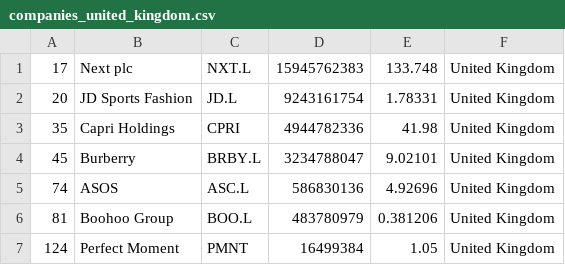
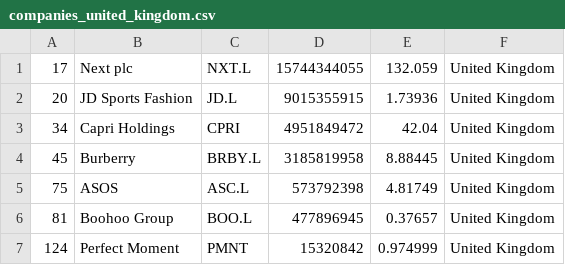
Before and after one commit to Abrahanq/merida-june-6-2024, a CSV file: companies_united_kingdom.csv, drawn as a sheet.

```diff
--- a/companies_united_kingdom.csv
+++ b/companies_united_kingdom.csv
@@ -1,7 +1,7 @@
-"17","Next plc","NXT.L","15945762383","133.748","United Kingdom"
-"20","JD Sports Fashion","JD.L","9243161754","1.78331","United Kingdom"
-"35","Capri Holdings","CPRI","4944782336","41.98","United Kingdom"
-"45","Burberry","BRBY.L","3234788047","9.02101","United Kingdom"
-"74","ASOS","ASC.L","586830136","4.92696","United Kingdom"
-"81","Boohoo Group","BOO.L","483780979","0.381206","United Kingdom"
-"124","Perfect Moment","PMNT","16499384","1.05","United Kingdom"
+"17","Next plc","NXT.L","15744344055","132.059","United Kingdom"
+"20","JD Sports Fashion","JD.L","9015355915","1.73936","United Kingdom"
+"34","Capri Holdings","CPRI","4951849472","42.04","United Kingdom"
+"45","Burberry","BRBY.L","3185819958","8.88445","United Kingdom"
+"75","ASOS","ASC.L","573792398","4.81749","United Kingdom"
+"81","Boohoo Group","BOO.L","477896945","0.37657","United Kingdom"
+"124","Perfect Moment","PMNT","15320842","0.974999","United Kingdom"
```
Also changed, not shown: companies-all.csv, companies_france.csv, 1 other file.
